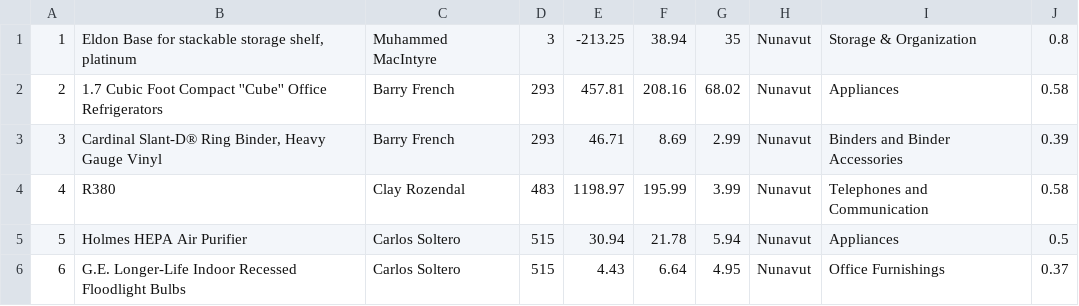
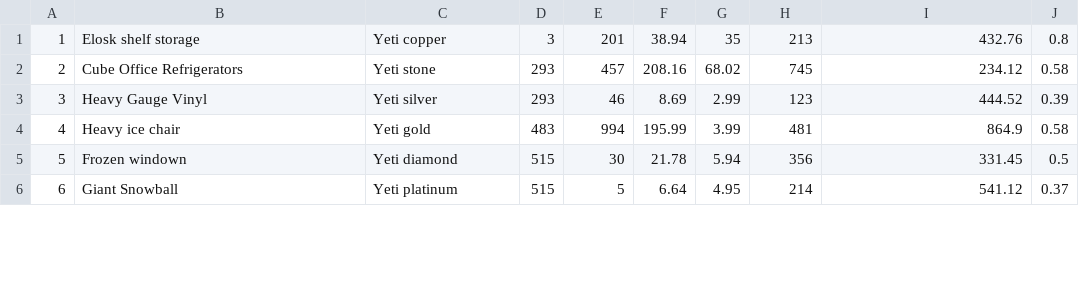
Before and after one commit to Greenvahn/Yeti-Data, a CSV file: src/assets/csv/sample.csv, drawn as a sheet; only a part is shown; the diff covers the shown part only; the diff names each change by its address in the sheet, - before the commit and + after, or states it on an @@ line.

Commit message:
update CSV sample file

```diff
--- a/src/assets/csv/sample.csv
+++ b/src/assets/csv/sample.csv
-B1: Eldon Base for stackable storage shelf, platinum
+B1: Elosk shelf storage
-C1: Muhammed MacIntyre
+C1: Yeti copper
-E1: -213.25
+E1: 201
-H1: Nunavut
+H1: 213
-I1: Storage & Organization
+I1: 432.76
-B2: 1.7 Cubic Foot Compact ''Cube'' Office Refrigerators
+B2: Cube Office Refrigerators
-C2: Barry French
+C2: Yeti stone
-E2: 457.81
+E2: 457
-H2: Nunavut
+H2: 745
-I2: Appliances
+I2: 234.12
-B3: Cardinal Slant-D® Ring Binder, Heavy Gauge Vinyl
+B3: Heavy Gauge Vinyl
-C3: Barry French
+C3: Yeti silver
-E3: 46.71
+E3: 46
-H3: Nunavut
+H3: 123
-I3: Binders and Binder Accessories
+I3: 444.52
-B4: R380
+B4: Heavy ice chair
-C4: Clay Rozendal
+C4: Yeti gold
-E4: 1198.97
+E4: 994
-H4: Nunavut
+H4: 481
-I4: Telephones and Communication
+I4: 864.9
-B5: Holmes HEPA Air Purifier
+B5: Frozen windown
-C5: Carlos Soltero
+C5: Yeti diamond
-E5: 30.94
+E5: 30
-H5: Nunavut
+H5: 356
-I5: Appliances
+I5: 331.45
-B6: G.E. Longer-Life Indoor Recessed Floodlight Bulbs
+B6: Giant Snowball
-C6: Carlos Soltero
+C6: Yeti platinum
-E6: 4.43
+E6: 5
-H6: Nunavut
+H6: 214
-I6: Office Furnishings
+I6: 541.12
```
Also changed, not shown: 21 edited cells elsewhere in this file.
